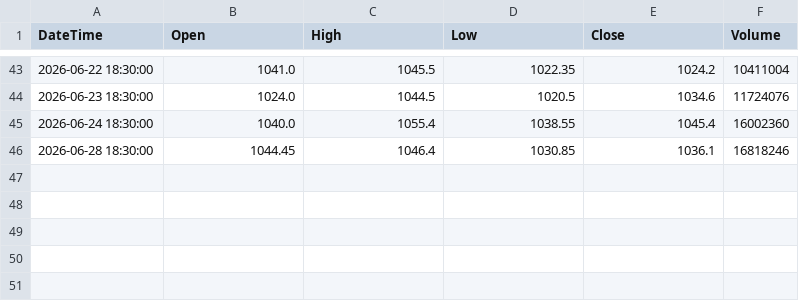
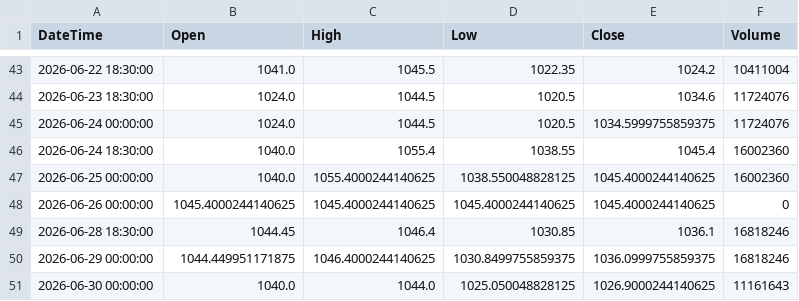
Before and after one commit to Ornub/Stock-analysis, a CSV file: data/SBIN_NSE_ONE_DAY.csv, drawn as a sheet; only a part is shown, gaps mark what is left out.

```diff
--- a/data/SBIN_NSE_ONE_DAY.csv
+++ b/data/SBIN_NSE_ONE_DAY.csv
@@ -44,3 +44,8 @@ DateTime,Open,High,Low,Close,Volume
 2026-06-23 18:30:00,1024.0,1044.5,1020.5,1034.6,11724076
+2026-06-24 00:00:00,1024.0,1044.5,1020.5,1034.5999755859375,11724076
 2026-06-24 18:30:00,1040.0,1055.4,1038.55,1045.4,16002360
+2026-06-25 00:00:00,1040.0,1055.4000244140625,1038.550048828125,1045.4000244140625,16002360
+2026-06-26 00:00:00,1045.4000244140625,1045.4000244140625,1045.4000244140625,1045.4000244140625,0
 2026-06-28 18:30:00,1044.45,1046.4,1030.85,1036.1,16818246
+2026-06-29 00:00:00,1044.449951171875,1046.4000244140625,1030.8499755859375,1036.0999755859375,16818246
+2026-06-30 00:00:00,1040.0,1044.0,1025.050048828125,1026.9000244140625,11161643
```
Also changed, not shown: data/AXISBANK_NSE_ONE_DAY.csv, data/ICICIBANK_NSE_ONE_DAY.csv, 6 other files.
